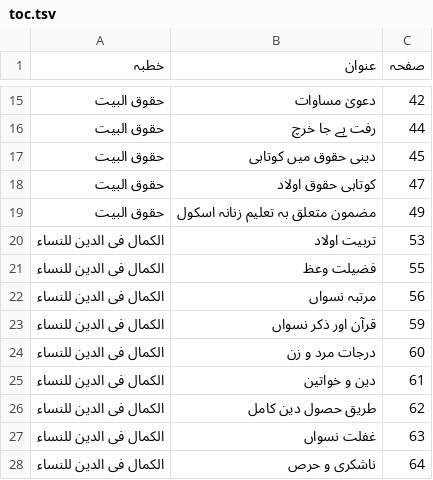
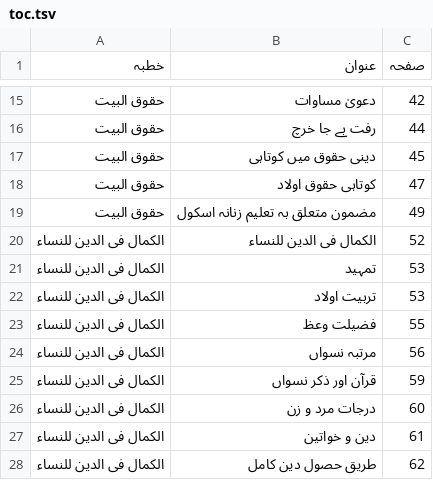
Before and after one commit to iatasadduq/thanvi-khutbat, a TSV file: Vol 20 huqooq uz zaujain/toc.tsv, drawn as a sheet; only a part is shown, gaps mark what is left out; the shorter side is filled out with more unchanged rows; the diff names each change by its address in the sheet, - before the commit and + after, or states it on an @@ line.

```diff
--- a/Vol 20 huqooq uz zaujain/toc.tsv
+++ b/Vol 20 huqooq uz zaujain/toc.tsv
+row 20: الکمال فی الدین للنساء | الکمال فی الدین للنساء | 52
+row 21: الکمال فی الدین للنساء | تمہید | 53
```
Also changed, not shown: 1 other file.
